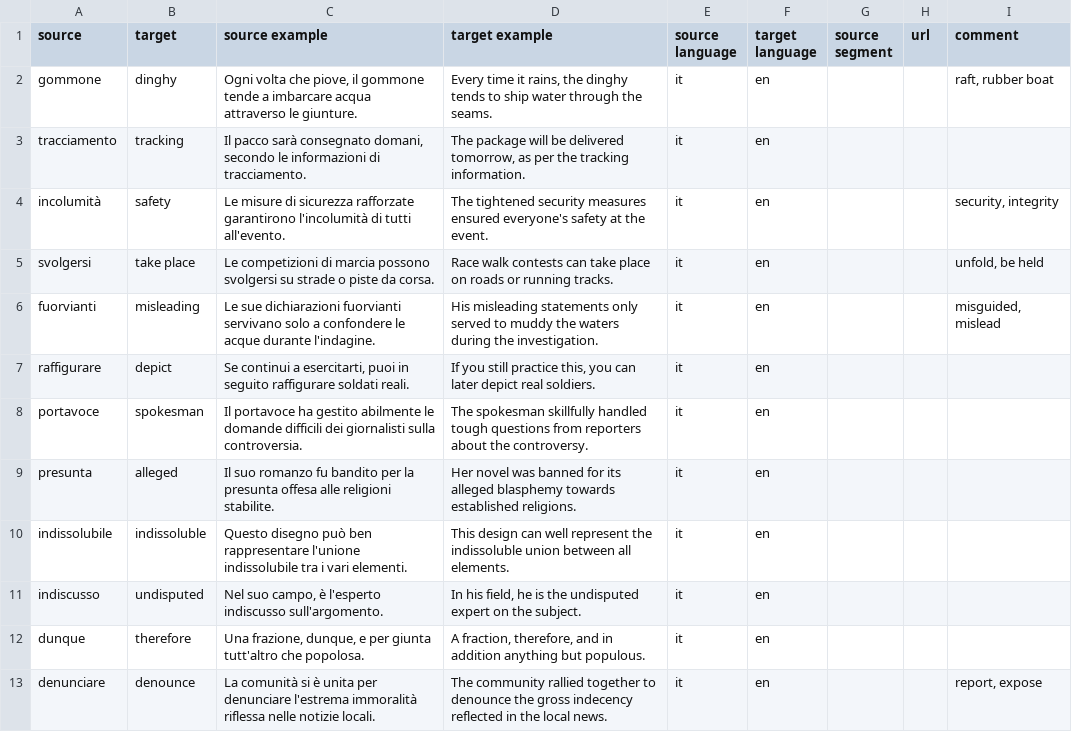
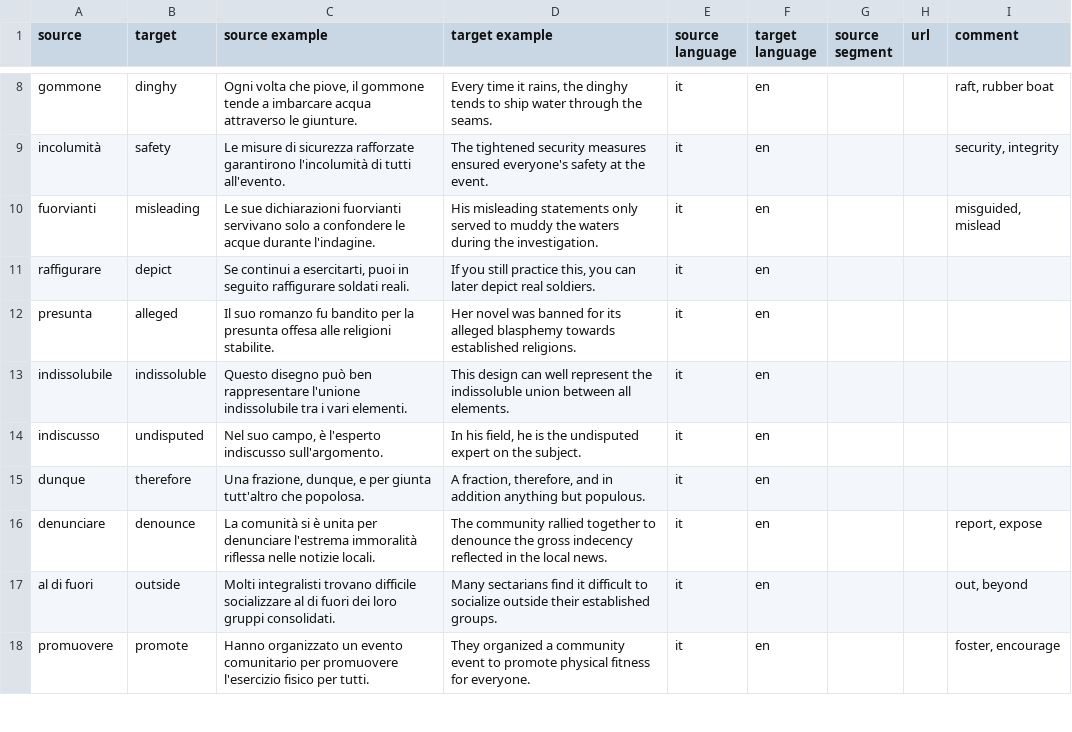
Before and after one commit to devinmiller/italian, a CSV file: vocabolario/Favorites_20260412.csv, drawn as a sheet; only a part is shown, gaps mark what is left out; the shorter side is filled out with more unchanged rows; the diff covers the shown part only.

```diff
--- a/vocabolario/Favorites_20260412.csv
+++ b/vocabolario/Favorites_20260412.csv
@@ -2,8 +8,5 @@ source,target,source example,target example,source language,target language,sour
 "gommone","dinghy","Ogni volta che piove, il gommone tende a imbarcare acqua attraverso le giunture.","Every time it rains, the dinghy tends to ship water through the seams.","it","en","","","raft, rubber boat"
-"tracciamento","tracking","Il pacco sarà consegnato domani, secondo le informazioni di tracciamento.","The package will be delivered tomorrow, as per the tracking information.","it","en","","",""
 "incolumità","safety","Le misure di sicurezza rafforzate garantirono l'incolumità di tutti all'evento.","The tightened security measures ensured everyone's safety at the event.","it","en","","","security, integrity"
-"svolgersi","take place","Le competizioni di marcia possono svolgersi su strade o piste da corsa.","Race walk contests can take place on roads or running tracks.","it","en","","","unfold, be held"
 "fuorvianti","misleading","Le sue dichiarazioni fuorvianti servivano solo a confondere le acque durante l'indagine.","His misleading statements only served to muddy the waters during the investigation.","it","en","","","misguided, mislead"
 "raffigurare","depict","Se continui a esercitarti, puoi in seguito raffigurare soldati reali.","If you still practice this, you can later depict real soldiers.","it","en","","",""
-"portavoce","spokesman","Il portavoce ha gestito abilmente le domande difficili dei giornalisti sulla controversia.","The spokesman skillfully handled tough questions from reporters about the controversy.","it","en","","",""
 "presunta","alleged","Il suo romanzo fu bandito per la presunta offesa alle religioni stabilite.","Her novel was banned for its alleged blasphemy towards established religions.","it","en","","",""
```
Also changed, not shown: 6 added rows and 11 removed rows elsewhere in this file, 26 other files.
